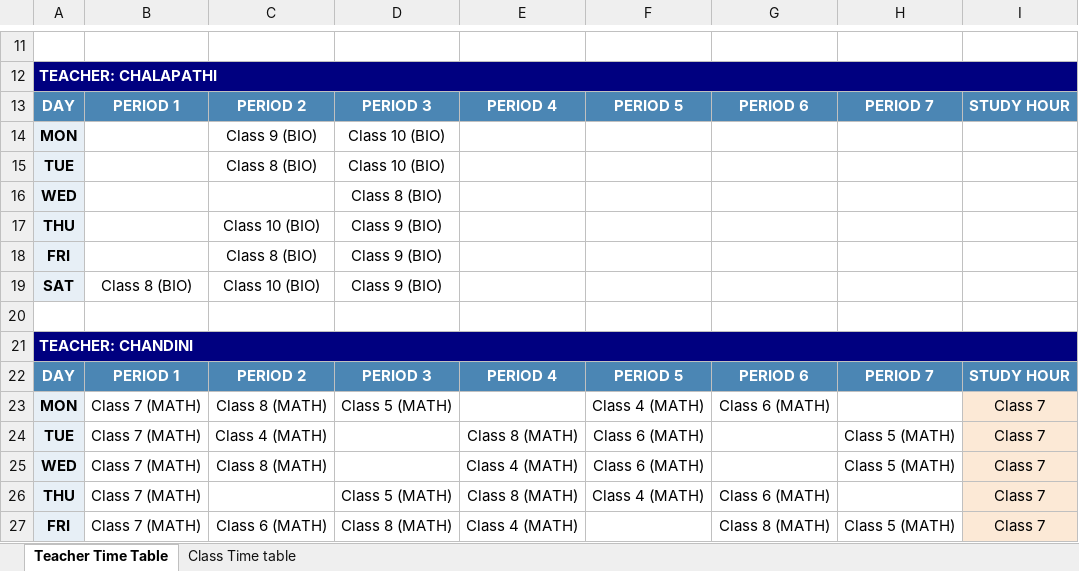
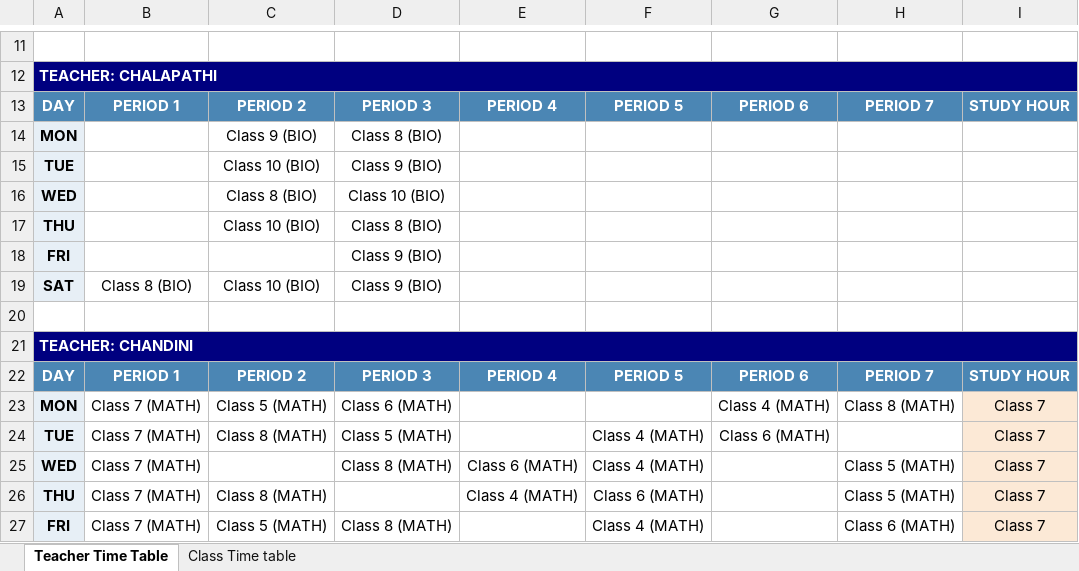
Before and after one commit to SudhakarPuppala/School_TimeTable, an Excel workbook: NRHS/Output/NRHS_Timetable_Final.xlsx, sheet Teacher Time Table, drawn as a sheet; only a part is shown, gaps mark what is left out; values as stored, in another font and other column widths than the file's, no borders; the diff covers the shown part only; the diff names each change by its address in the sheet, - before the commit and + after, or states it on an @@ line.

```diff
--- a/NRHS/Output/NRHS_Timetable_Final.xlsx (sheet Teacher Time Table)
+++ b/NRHS/Output/NRHS_Timetable_Final.xlsx (sheet Teacher Time Table)
-D14: Class 10 (BIO)
+D14: Class 8 (BIO)
-C15: Class 8 (BIO)
+C15: Class 10 (BIO)
-D15: Class 10 (BIO)
+D15: Class 9 (BIO)
-C16: (empty)
+C16: Class 8 (BIO)
-D16: Class 8 (BIO)
+D16: Class 10 (BIO)
-D17: Class 9 (BIO)
+D17: Class 8 (BIO)
-C18: Class 8 (BIO)
+C18: (empty)
-C23: Class 8 (MATH)
+C23: Class 5 (MATH)
-D23: Class 5 (MATH)
+D23: Class 6 (MATH)
-F23: Class 4 (MATH)
+F23: (empty)
-G23: Class 6 (MATH)
+G23: Class 4 (MATH)
-H23: (empty)
+H23: Class 8 (MATH)
-C24: Class 4 (MATH)
+C24: Class 8 (MATH)
-D24: (empty)
+D24: Class 5 (MATH)
-E24: Class 8 (MATH)
+E24: (empty)
-F24:F25: Class 6 (MATH)
+F24:F25: Class 4 (MATH)
-G24: (empty)
+G24: Class 6 (MATH)
-H24: Class 5 (MATH)
+H24: (empty)
-C25: Class 8 (MATH)
+C25: (empty)
-D25: (empty)
+D25: Class 8 (MATH)
-E25: Class 4 (MATH)
+E25: Class 6 (MATH)
-C26: (empty)
+C26: Class 8 (MATH)
-D26: Class 5 (MATH)
+D26: (empty)
-E26: Class 8 (MATH)
+E26: Class 4 (MATH)
-F26: Class 4 (MATH)
+F26: Class 6 (MATH)
-G26: Class 6 (MATH)
+G26: (empty)
-H26: (empty)
+H26: Class 5 (MATH)
-C27: Class 6 (MATH)
+C27: Class 5 (MATH)
-E27: Class 4 (MATH)
+E27: (empty)
-F27: (empty)
+F27: Class 4 (MATH)
-G27: Class 8 (MATH)
+G27: (empty)
-H27: Class 5 (MATH)
+H27: Class 6 (MATH)
```
Also changed, not shown: 6 added rows, 6 removed rows, 458 edited cells and cell formats elsewhere in this sheet, sheet Class Time table, 1 other file.
